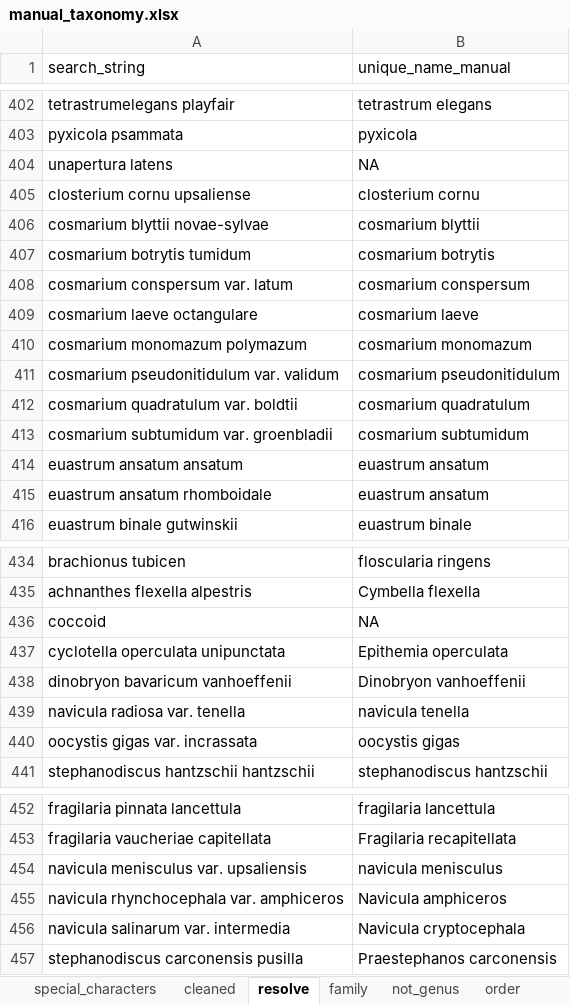
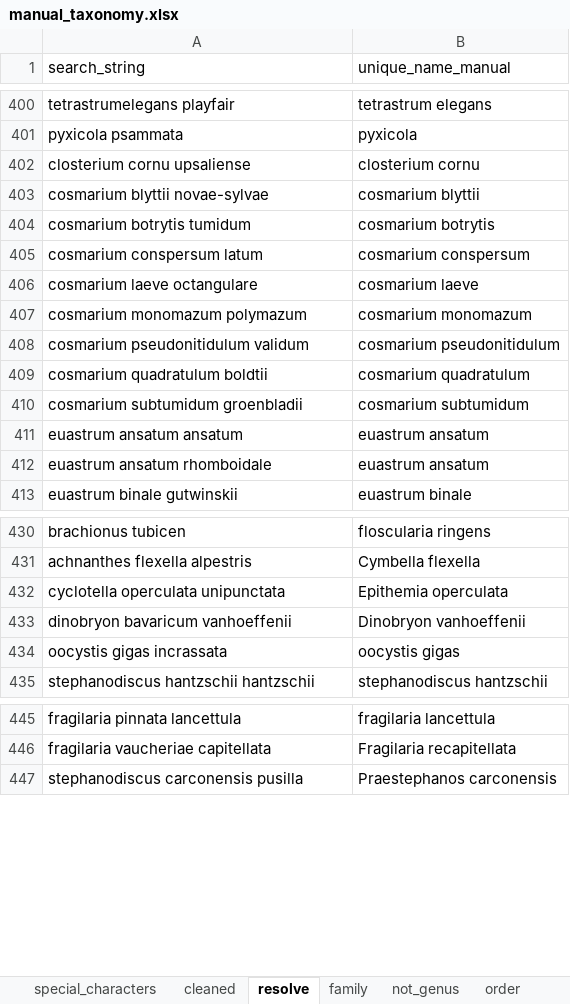
Before and after one commit to Alina-smith/Chapter_1_code, an Excel workbook: Raw_data/manual_taxonomy.xlsx, sheet resolve, drawn as a sheet; only a part is shown, gaps mark what is left out; values as stored, in another font and other column widths than the file's, no borders; removed rows and columns are numbered as before the commit, all else as after; the diff covers the shown part only; the diff names each change by its address in the sheet, - before the commit and + after, or states it on an @@ line.

```diff
--- a/Raw_data/manual_taxonomy.xlsx (sheet resolve)
+++ b/Raw_data/manual_taxonomy.xlsx (sheet resolve)
-row 404: unapertura latens | NA
-A405 (search_string): cosmarium conspersum var. latum
+A405 (search_string): cosmarium conspersum latum
-A408 (search_string): cosmarium pseudonitidulum var. validum
+A408 (search_string): cosmarium pseudonitidulum validum
-A409 (search_string): cosmarium quadratulum var. boldtii
+A409 (search_string): cosmarium quadratulum boldtii
-A410 (search_string): cosmarium subtumidum var. groenbladii
+A410 (search_string): cosmarium subtumidum groenbladii
-row 436: coccoid | NA
-row 439: navicula radiosa var. tenella | navicula tenella
-A434 (search_string): oocystis gigas var. incrassata
+A434 (search_string): oocystis gigas incrassata
-row 454: navicula menisculus var. upsaliensis | navicula menisculus
-row 455: navicula rhynchocephala var. amphiceros | Navicula amphiceros
-row 456: navicula salinarum var. intermedia | Navicula cryptocephala
```
Also changed, not shown: 3 added rows, 7 removed rows and 21 edited cells elsewhere in this sheet, sheet family, sheet not_genus, 24 other files.
